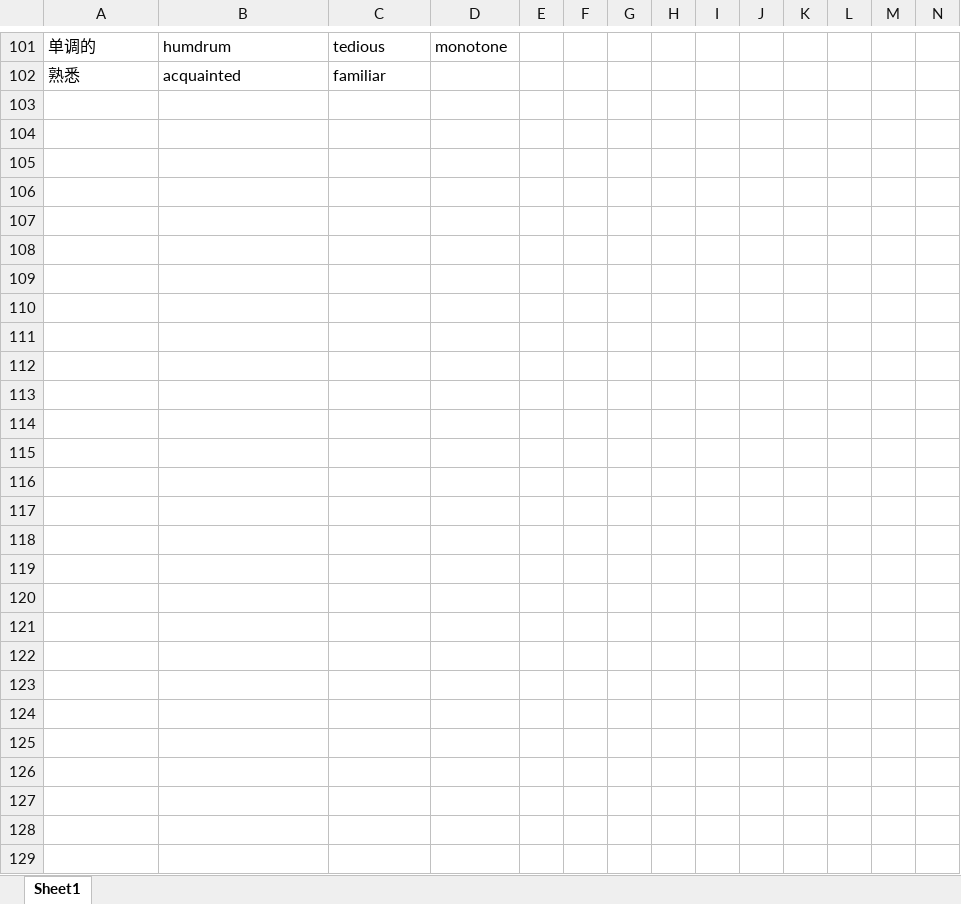
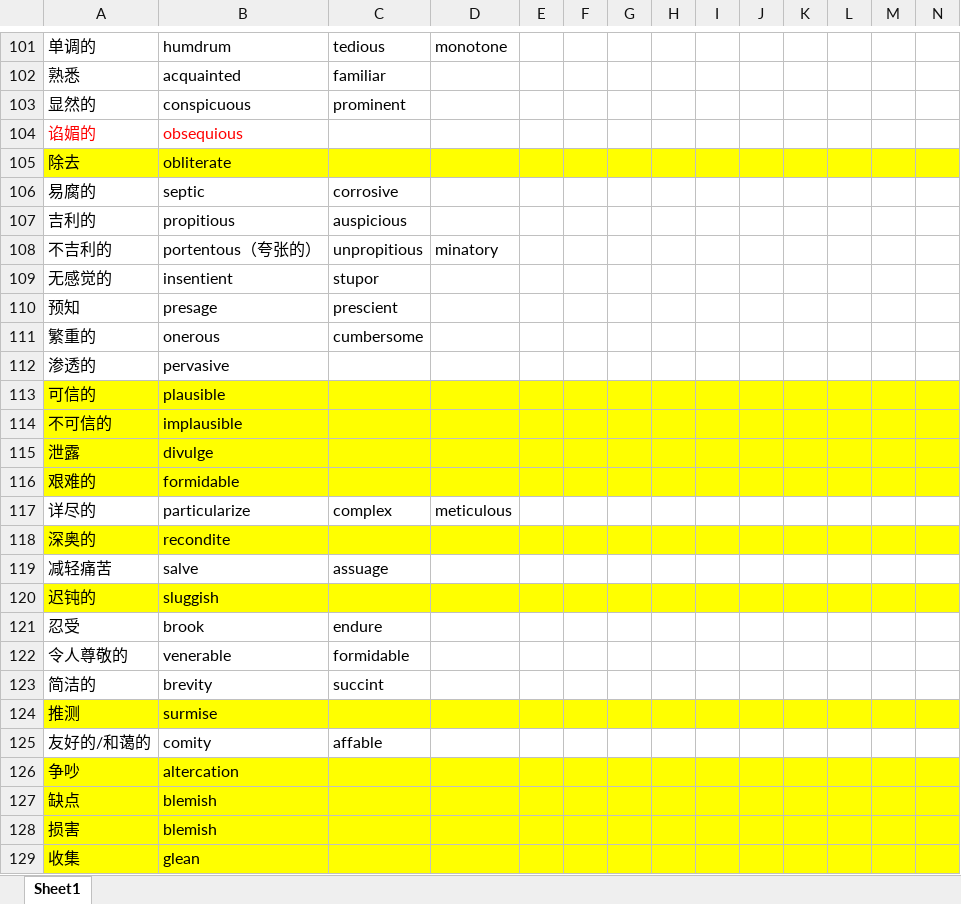
Before and after one commit to KraLurmumcoelcarix-173/3000, an Excel workbook: 6 XUAN 2.xlsx, sheet Sheet1, drawn as a sheet; only a part is shown, gaps mark what is left out; values as stored, in another font and other column widths than the file's, no borders; the diff covers the shown part only; the diff names each change by its address in the sheet, - before the commit and + after, or states it on an @@ line.

```diff
--- a/6 XUAN 2.xlsx (sheet Sheet1)
+++ b/6 XUAN 2.xlsx (sheet Sheet1)
+row 103: 显然的 | conspicuous | prominent
+row 104: 谄媚的 | obsequious
+row 105: 除去 | obliterate
+row 106: 易腐的 | septic | corrosive
+row 107: 吉利的 | propitious | auspicious
+row 108: 不吉利的 | portentous（夸张的） | unpropitious | minatory
+row 109: 无感觉的 | insentient | stupor
+row 110: 预知 | presage | prescient
+row 111: 繁重的 | onerous | cumbersome
+row 112: 渗透的 | pervasive
+row 113: 可信的 | plausible
+row 114: 不可信的 | implausible
+row 115: 泄露 | divulge
+row 116: 艰难的 | formidable
+row 117: 详尽的 | particularize | complex | meticulous
+row 118: 深奥的 | recondite
+row 119: 减轻痛苦 | salve | assuage
+row 120: 迟钝的 | sluggish
+row 121: 忍受 | brook | endure
+row 122: 令人尊敬的 | venerable | formidable
+row 123: 简洁的 | brevity | succint
+row 124: 推测 | surmise
+row 125: 友好的/和蔼的 | comity | affable
+row 126: 争吵 | altercation
+row 127: 缺点 | blemish
+row 128: 损害 | blemish
+row 129: 收集 | glean
```
Also changed, not shown: 34 edited cells and cell formats elsewhere in this sheet, 3000_new.xlsx, GRE词根记忆表.xlsx.
